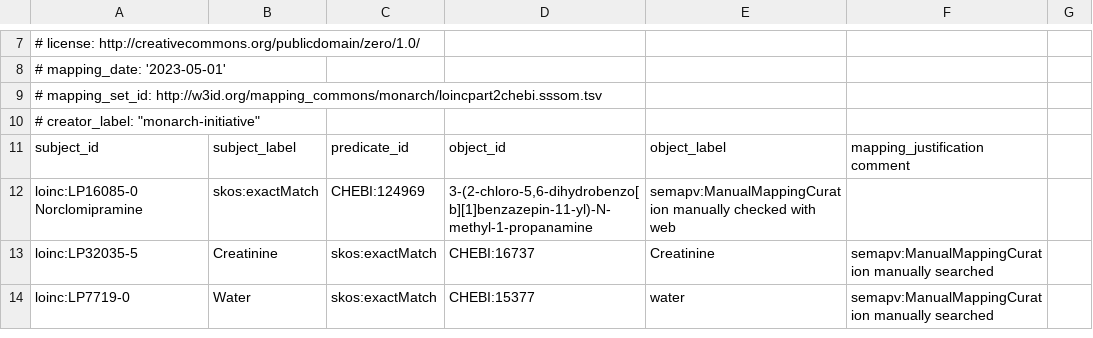
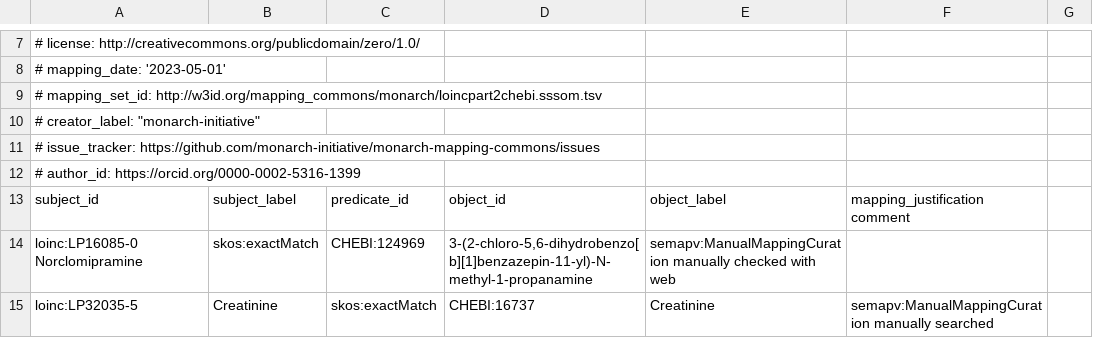
Before and after one commit to monarch-initiative/monarch-mapping-commons, a TSV file: mappings/loinc2chebi_2.sssom.tsv, drawn as a sheet; only a part is shown, gaps mark what is left out; the shorter side is filled out with more unchanged rows.

```diff
--- a/mappings/loinc2chebi_2.sssom.tsv
+++ b/mappings/loinc2chebi_2.sssom.tsv
@@ -10,2 +10,4 @@
 # creator_label: "monarch-initiative"
+# issue_tracker: https://github.com/monarch-initiative/monarch-mapping-commons/issues
+# author_id: https://orcid.org/0000-0002-5316-1399
 subject_id	subject_label	predicate_id	object_id	object_label	mapping_justification comment
```
Also changed, not shown: mappings/loinc2cl.sssom.tsv, mappings/loinc2go.sssom.tsv, 5 other files.
